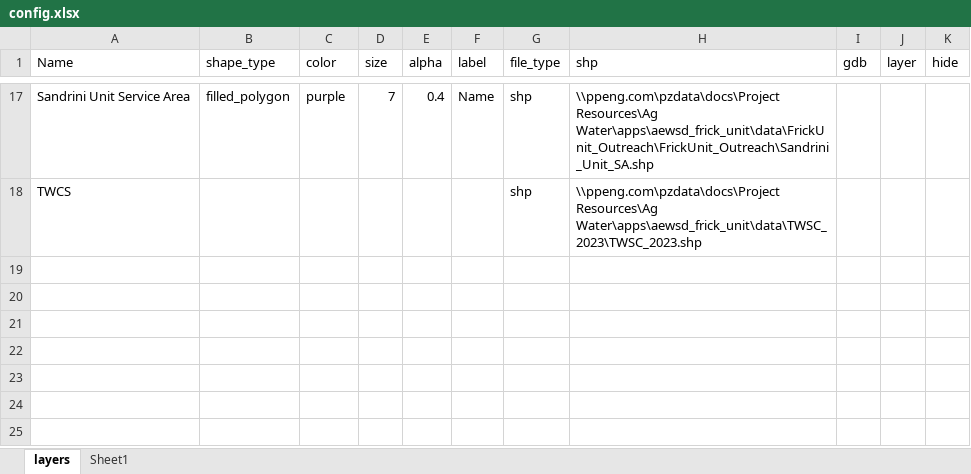
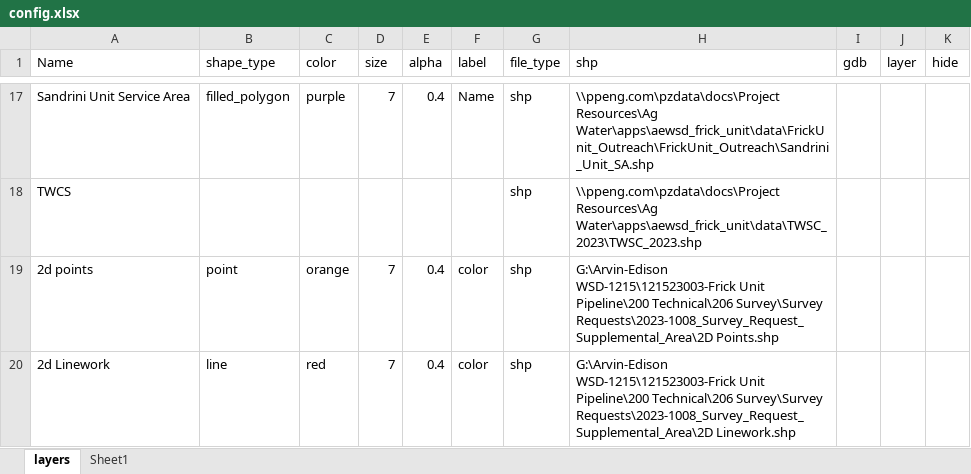
Before and after one commit to Lyndon-0/mndot_anomaly_detection, an Excel workbook: data/config.xlsx, sheet layers, drawn as a sheet; only a part is shown, gaps mark what is left out; values as stored, in another font and other column widths than the file's, no borders; table styles not drawn; the diff names each change by its address in the sheet, - before the commit and + after, or states it on an @@ line.

```diff
--- a/data/config.xlsx (sheet layers)
+++ b/data/config.xlsx (sheet layers)
+row 19: 2d points | point | orange | 7 | 0.4 | color | shp | G:\Arvin-Edison WSD-1215\121523003-Frick Unit Pipeline\200 Technical\206 Survey\Survey Requests\2023-1008_Survey_Request_Supplemental_Area\2D Points.shp
+row 20: 2d Linework | line | red | 7 | 0.4 | color | shp | G:\Arvin-Edison WSD-1215\121523003-Frick Unit Pipeline\200 Technical\206 Survey\Survey Requests\2023-1008_Survey_Request_Supplemental_Area\2D Linework.shp
```
Also changed, not shown: 2 other files.
